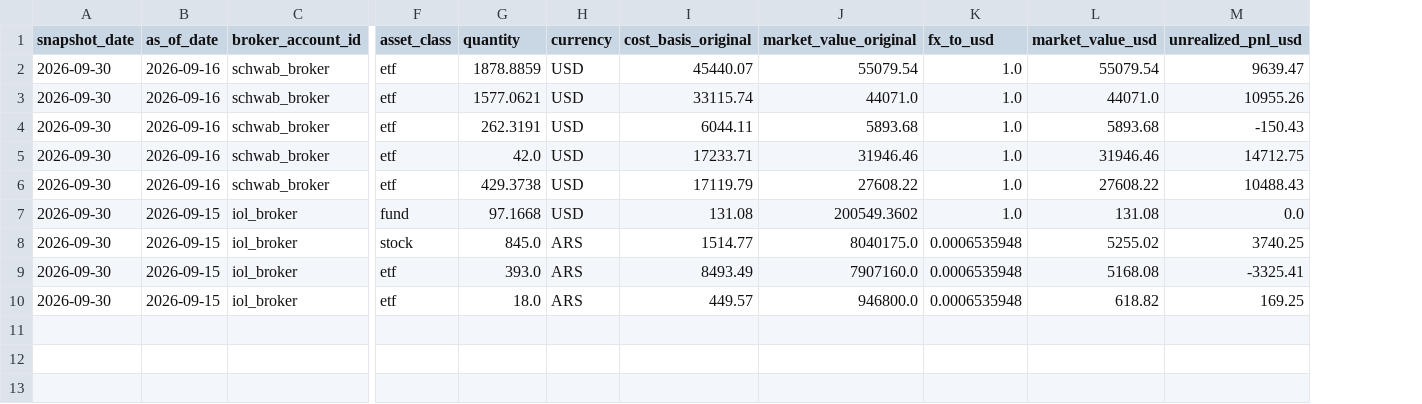
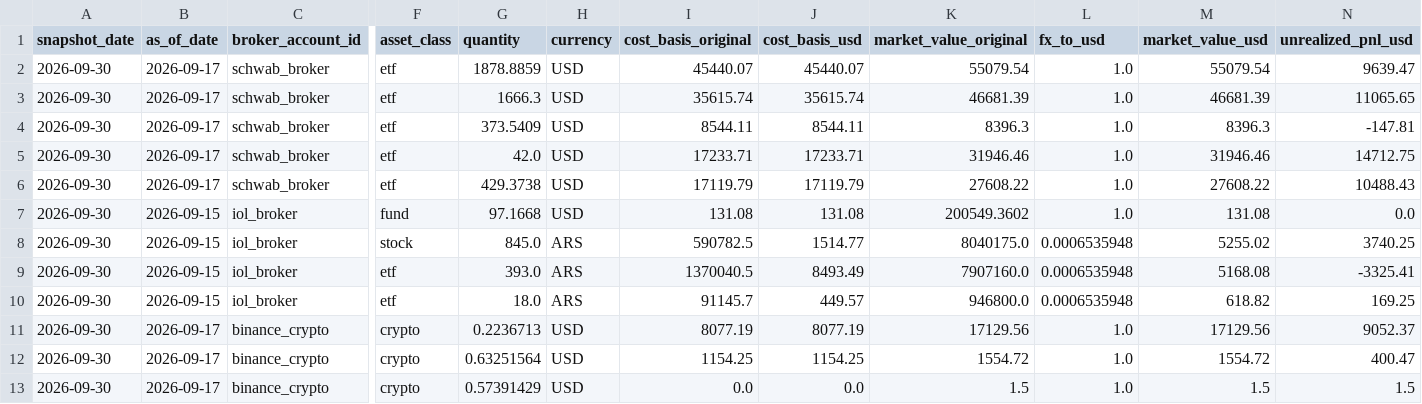
Before and after one commit to gerh1992/finances, a CSV file: data/normalized/investment_positions.csv, drawn as a sheet; only a part is shown, gaps mark what is left out; addresses are those after the commit; rows hold the shown columns only; the diff names each change by its address in the sheet, - before the commit and + after, or states it on an @@ line.

```diff
--- a/data/normalized/investment_positions.csv
+++ b/data/normalized/investment_positions.csv
+column J (cost_basis_usd), rows 2-10: 45440.07 | 35615.74 | 8544.11 | 17233.71 | 17119.79 | 131.08 | 1514.77 | 8493.49 | 449.57
-B2:B6 (as_of_date): 2026-09-16
+B2:B6 (as_of_date): 2026-09-17
-G3 (quantity): 1577.0621
+G3 (quantity): 1666.3
-I3 (cost_basis_original): 33115.74
+I3 (cost_basis_original): 35615.74
-K3 (market_value_original): 44071.0
+K3 (market_value_original): 46681.39
-M3 (market_value_usd): 44071.0
+M3 (market_value_usd): 46681.39
-N3 (unrealized_pnl_usd): 10955.26
+N3 (unrealized_pnl_usd): 11065.65
-G4 (quantity): 262.3191
+G4 (quantity): 373.5409
-I4 (cost_basis_original): 6044.11
+I4 (cost_basis_original): 8544.11
-K4 (market_value_original): 5893.68
+K4 (market_value_original): 8396.3
-M4 (market_value_usd): 5893.68
+M4 (market_value_usd): 8396.3
-N4 (unrealized_pnl_usd): -150.43
+N4 (unrealized_pnl_usd): -147.81
-I8 (cost_basis_original): 1514.77
+I8 (cost_basis_original): 590782.5
-I9 (cost_basis_original): 8493.49
+I9 (cost_basis_original): 1370040.5
-I10 (cost_basis_original): 449.57
+I10 (cost_basis_original): 91145.7
+row 11: 2026-09-30 | 2026-09-17 | binance_crypto | crypto | 0.2236713 | USD | 8077.19 | 8077.19 | 17129.56 | 1.0 | 17129.56 | 9052.37
+row 12: 2026-09-30 | 2026-09-17 | binance_crypto | crypto | 0.63251564 | USD | 1154.25 | 1154.25 | 1554.72 | 1.0 | 1554.72 | 400.47
+row 13: 2026-09-30 | 2026-09-17 | binance_crypto | crypto | 0.57391429 | USD | 0.0 | 0.0 | 1.5 | 1.0 | 1.5 | 1.5
```
Also changed, not shown: data/normalized/account_balances.csv, data/normalized/accounts.csv, 21 other files.
